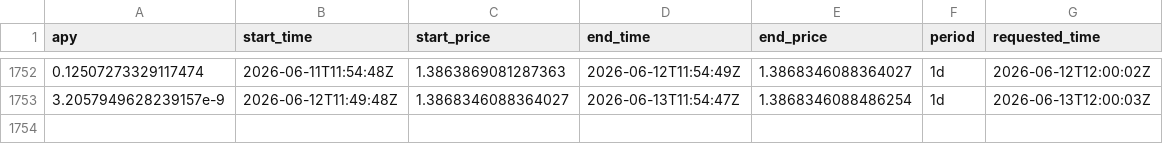
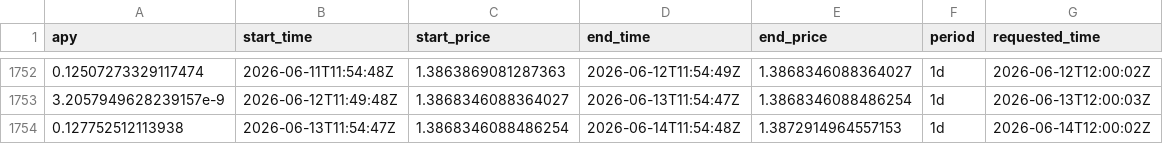
Before and after one commit to mael-bomane/warehouse, a CSV file: lst/marinade/data.csv, drawn as a sheet; only a part is shown, gaps mark what is left out; the diff names each change by its address in the sheet, - before the commit and + after, or states it on an @@ line.

```diff
--- a/lst/marinade/data.csv
+++ b/lst/marinade/data.csv
+row 1754: 0.127752512113938 | 2026-06-13T11:54:47Z | 1.3868346088486254 | 2026-06-14T11:54:48Z | 1.3872914964557153 | 1d | 2026-06-14T12:00:02Z
```
